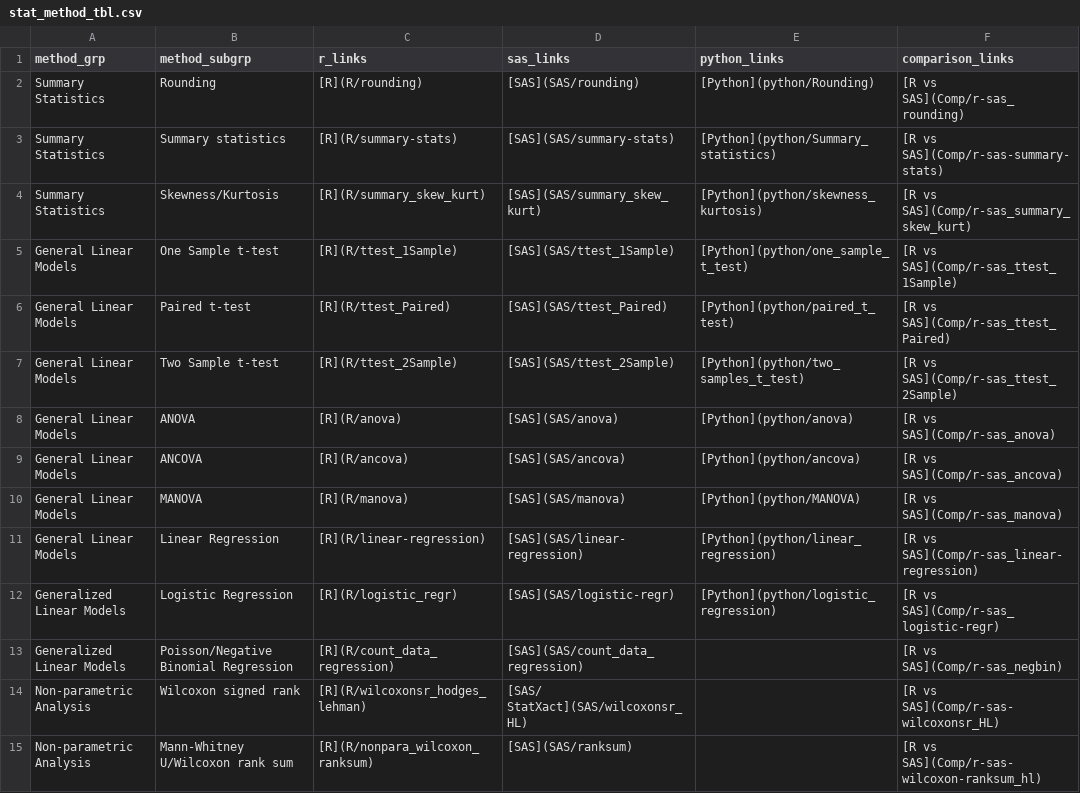
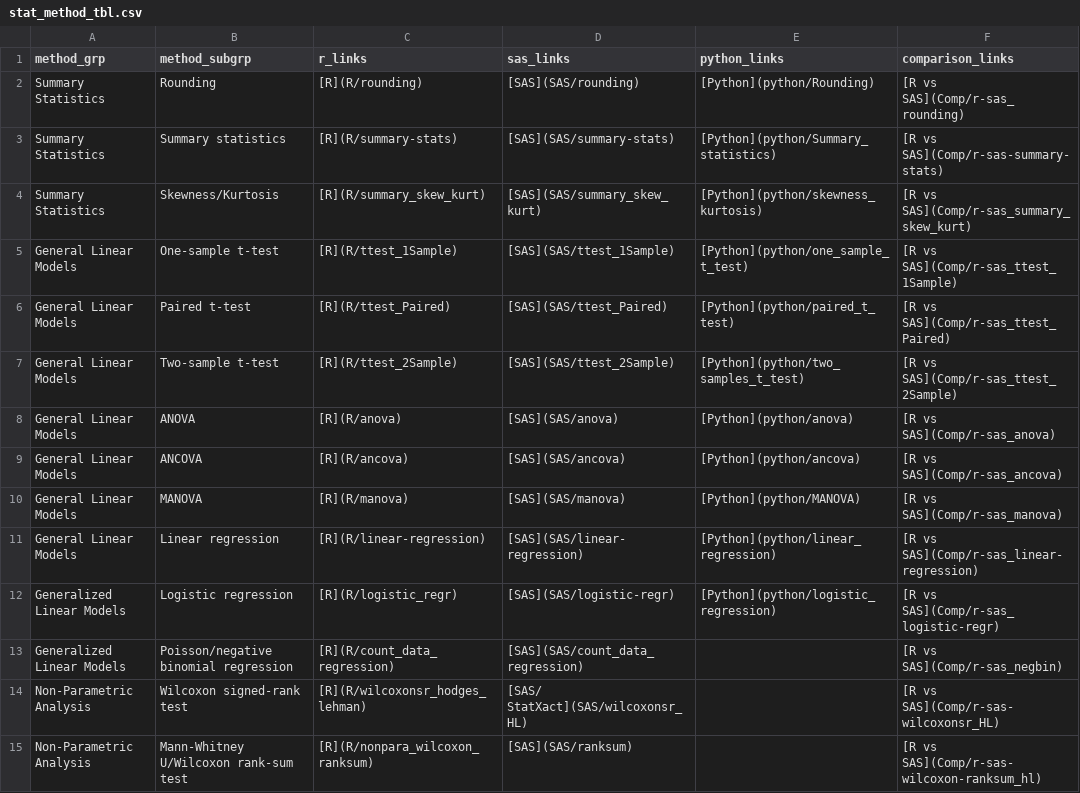
Before and after one commit to PSIAIMS/CAMIS, a CSV file: data/stat_method_tbl.csv, drawn as a sheet; only a part is shown; the diff covers the shown part only.

```diff
--- a/data/stat_method_tbl.csv
+++ b/data/stat_method_tbl.csv
@@ -4,5 +4,5 @@ Summary Statistics,Summary statistics,[R](R/summary-stats),[SAS](SAS/summary-sta
 Summary Statistics,Skewness/Kurtosis,[R](R/summary_skew_kurt),[SAS](SAS/summary_skew_kurt),[Python](python/skewness_kurtosis),[R vs SAS](Comp/r-sas_summary_skew_kurt)
-General Linear Models,One Sample t-test,[R](R/ttest_1Sample),[SAS](SAS/ttest_1Sample),[Python](python/one_sample_t_test),[R vs SAS](Comp/r-sas_ttest_1Sample)
+General Linear Models,One-sample t-test,[R](R/ttest_1Sample),[SAS](SAS/ttest_1Sample),[Python](python/one_sample_t_test),[R vs SAS](Comp/r-sas_ttest_1Sample)
 General Linear Models,Paired t-test,[R](R/ttest_Paired),[SAS](SAS/ttest_Paired),[Python](python/paired_t_test),[R vs SAS](Comp/r-sas_ttest_Paired)
-General Linear Models,Two Sample t-test,[R](R/ttest_2Sample),[SAS](SAS/ttest_2Sample),[Python](python/two_samples_t_test),[R vs SAS](Comp/r-sas_ttest_2Sample)
+General Linear Models,Two-sample t-test,[R](R/ttest_2Sample),[SAS](SAS/ttest_2Sample),[Python](python/two_samples_t_test),[R vs SAS](Comp/r-sas_ttest_2Sample)
 General Linear Models,ANOVA,[R](R/anova),[SAS](SAS/anova),[Python](python/anova),[R vs SAS](Comp/r-sas_anova)
@@ -10,6 +10,6 @@ General Linear Models,ANCOVA,[R](R/ancova),[SAS](SAS/ancova),[Python](python/anc
 General Linear Models,MANOVA,[R](R/manova),[SAS](SAS/manova),[Python](python/MANOVA),[R vs SAS](Comp/r-sas_manova)
-General Linear Models,Linear Regression,[R](R/linear-regression),[SAS](SAS/linear-regression),[Python](python/linear_regression),[R vs SAS](Comp/r-sas_linear-regression)
-Generalized Linear Models,Logistic Regression,[R](R/logistic_regr),[SAS](SAS/logistic-regr),[Python](python/logistic_regression),[R vs SAS](Comp/r-sas_logistic-regr)
-Generalized Linear Models,Poisson/Negative Binomial Regression,[R](R/count_data_regression),[SAS](SAS/count_data_regression),,[R vs SAS](Comp/r-sas_negbin)
-Non-parametric Analysis,Wilcoxon signed rank,[R](R/wilcoxonsr_hodges_lehman),[SAS/ StatXact](SAS/wilcoxonsr_HL),,[R vs SAS](Comp/r-sas-wilcoxonsr_HL)
-Non-parametric Analysis,Mann-Whitney U/Wilcoxon rank sum,[R](R/nonpara_wilcoxon_ranksum),[SAS](SAS/ranksum),,[R vs SAS](Comp/r-sas-wilcoxon-ranksum_hl)
+General Linear Models,Linear regression,[R](R/linear-regression),[SAS](SAS/linear-regression),[Python](python/linear_regression),[R vs SAS](Comp/r-sas_linear-regression)
+Generalized Linear Models,Logistic regression,[R](R/logistic_regr),[SAS](SAS/logistic-regr),[Python](python/logistic_regression),[R vs SAS](Comp/r-sas_logistic-regr)
+Generalized Linear Models,Poisson/negative binomial regression,[R](R/count_data_regression),[SAS](SAS/count_data_regression),,[R vs SAS](Comp/r-sas_negbin)
+Non-Parametric Analysis,Wilcoxon signed-rank test,[R](R/wilcoxonsr_hodges_lehman),[SAS/ StatXact](SAS/wilcoxonsr_HL),,[R vs SAS](Comp/r-sas-wilcoxonsr_HL)
+Non-Parametric Analysis,Mann-Whitney U/Wilcoxon rank-sum test,[R](R/nonpara_wilcoxon_ranksum),[SAS](SAS/ranksum),,[R vs SAS](Comp/r-sas-wilcoxon-ranksum_hl)
```
Also changed, not shown: 54 edited cells elsewhere in this file.
